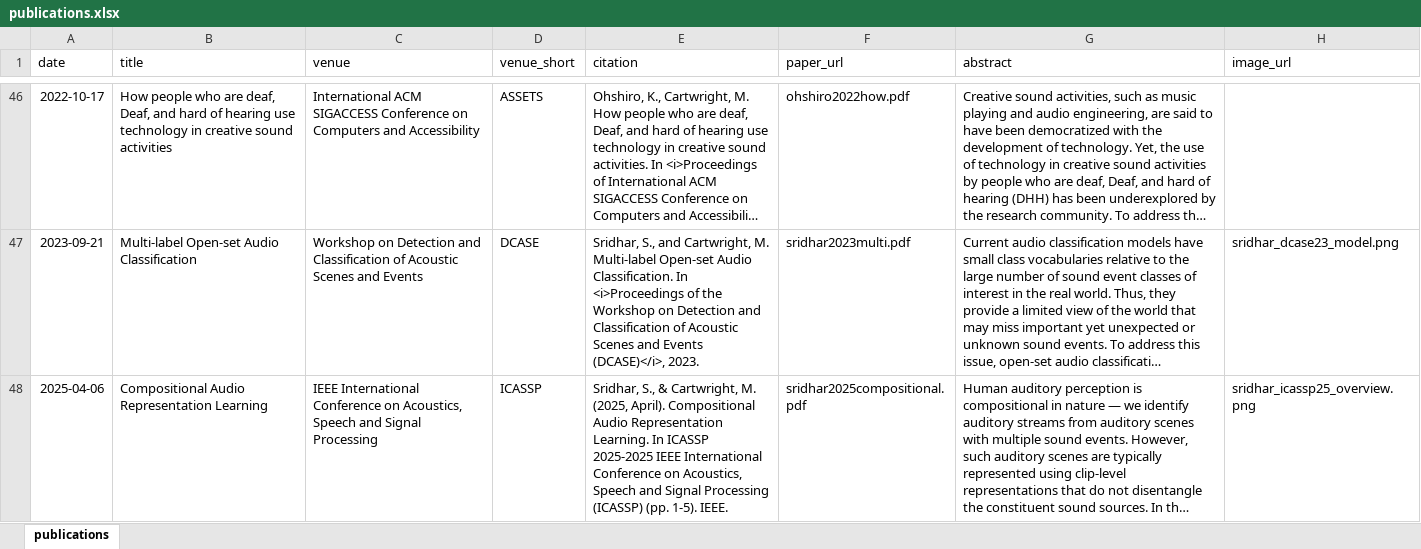
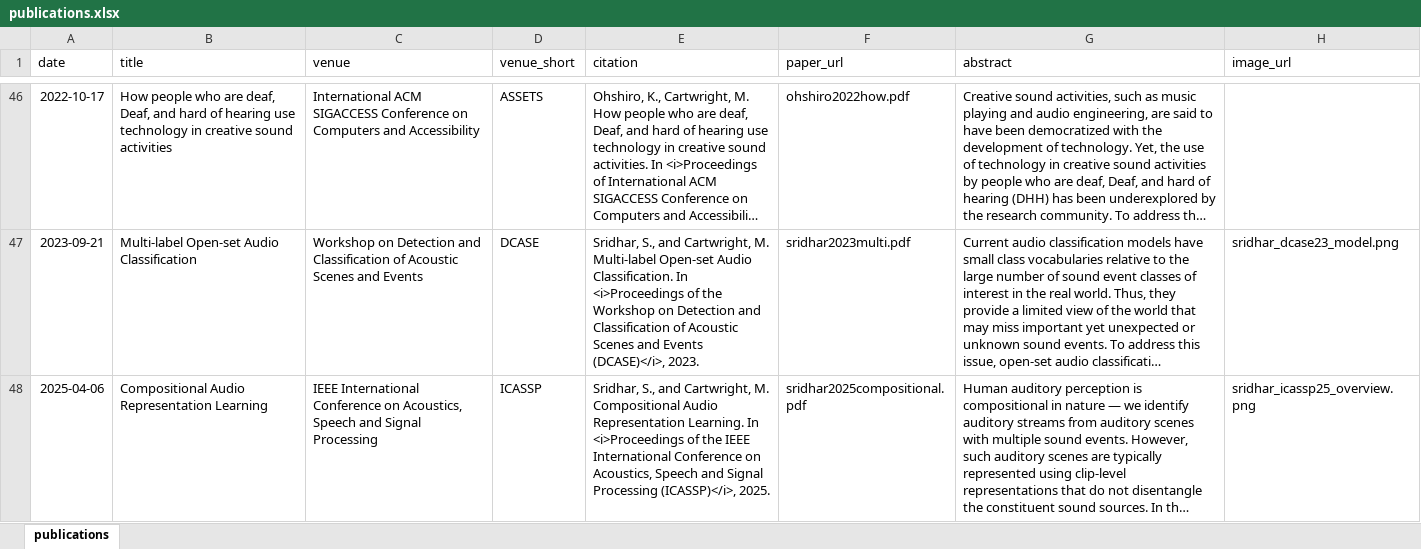
Before and after one commit to sinc-laboratory/sinc-laboratory.github.io, an Excel workbook: markdown_generator/publications.xlsx, sheet publications, drawn as a sheet; only a part is shown, gaps mark what is left out; long unchanged cells end in …; values as stored, in another font and other column widths than the file's, no borders; the diff names each change by its address in the sheet, - before the commit and + after, or states it on an @@ line.

Commit message:
fix icassp paper cite

```diff
--- a/markdown_generator/publications.xlsx (sheet publications)
+++ b/markdown_generator/publications.xlsx (sheet publications)
-E48 (citation): Sridhar, S., & Cartwright, M. (2025, April). Compositional Audio Representation Learning. In ICASSP 2025-2025 IEEE International Conference on Acoustics, Speech and Signal Processing (ICASSP) (pp. 1-5). IEEE.
+E48 (citation): Sridhar, S., and Cartwright, M. Compositional Audio Representation Learning. In <i>Proceedings of the IEEE International Conference on Acoustics, Speech and Signal Processing (ICASSP)</i>, 2025.
```
Also changed, not shown: 1 other file.
